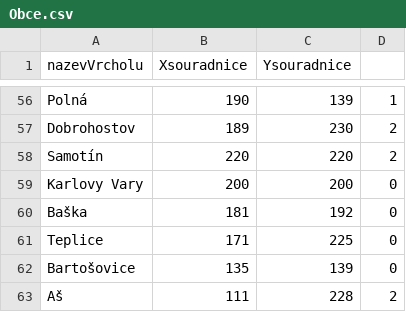
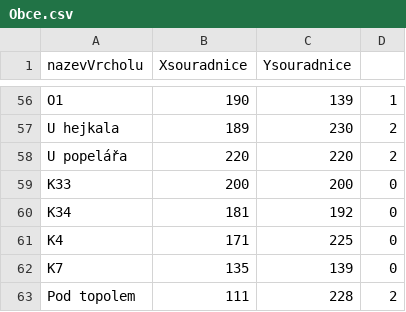
Before and after one commit to PetraES/Datove-struktury-2020, a CSV file: Datove-struktury-2020/Resources/Obce.csv, drawn as a sheet; only a part is shown, gaps mark what is left out; the diff covers the shown part only; the diff names each change by its address in the sheet, - before the commit and + after, or states it on an @@ line.

Commit message:
Zmeny jmena vrcholu obce

```diff
--- a/Datove-struktury-2020/Resources/Obce.csv
+++ b/Datove-struktury-2020/Resources/Obce.csv
-A56 (nazevVrcholu): Polná
+A56 (nazevVrcholu): O1
-A57 (nazevVrcholu): Dobrohostov
+A57 (nazevVrcholu): U hejkala
-A58 (nazevVrcholu): Samotín
+A58 (nazevVrcholu): U popelářa
-A59 (nazevVrcholu): Karlovy Vary
+A59 (nazevVrcholu): K33
-A60 (nazevVrcholu): Baška
+A60 (nazevVrcholu): K34
-A61 (nazevVrcholu): Teplice
+A61 (nazevVrcholu): K4
-A62 (nazevVrcholu): Bartošovice
+A62 (nazevVrcholu): K7
-A63 (nazevVrcholu): Aš
+A63 (nazevVrcholu): Pod topolem
```
Also changed, not shown: 53 edited cells elsewhere in this file.
